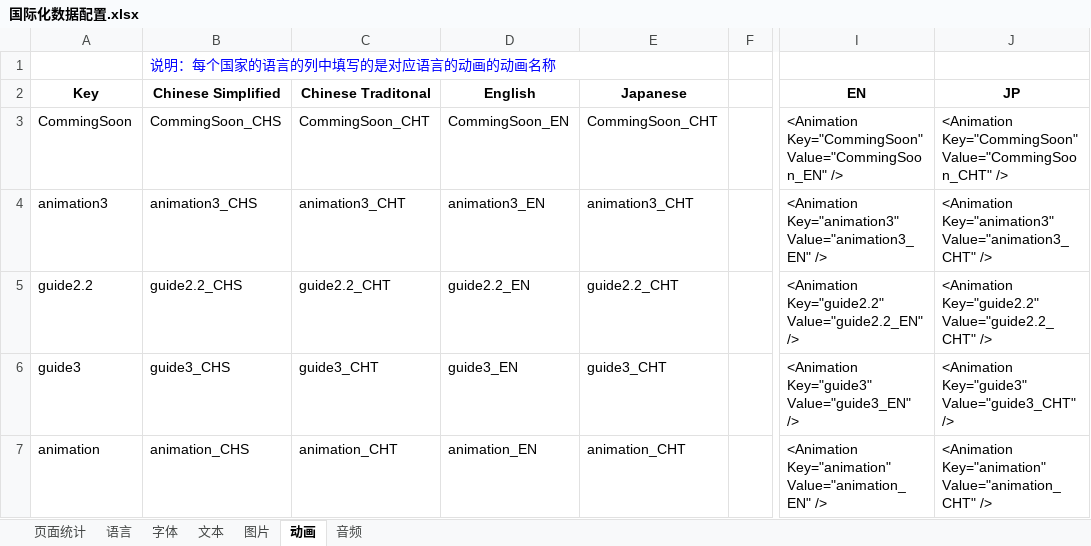
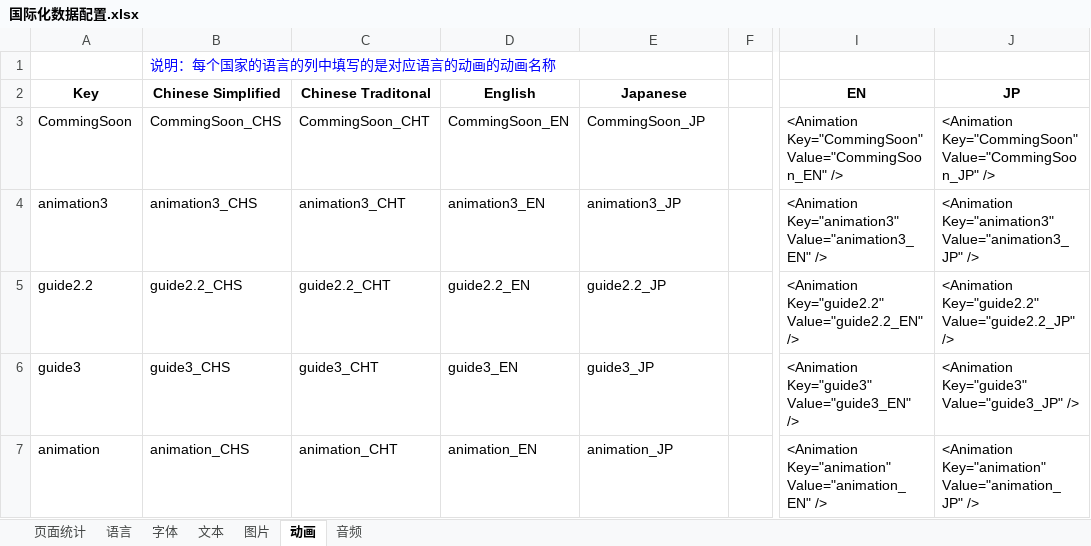
Before and after one commit to EarlyAnt/HankConfig, an Excel workbook: 国际化数据配置.xlsx, sheet 动画, drawn as a sheet; only a part is shown, gaps mark what is left out; values as stored, in another font and other column widths than the file's, no borders; table styles not drawn; the diff names each change by its address in the sheet, - before the commit and + after, or states it on an @@ line.

```diff
--- a/国际化数据配置.xlsx (sheet 动画)
+++ b/国际化数据配置.xlsx (sheet 动画)
-E3 (Japanese): CommingSoon_CHT
+E3 (Japanese): CommingSoon_JP
-J3 (JP): <Animation Key="CommingSoon" Value="CommingSoon_CHT" />
+J3 (JP): <Animation Key="CommingSoon" Value="CommingSoon_JP" />
-E4 (Japanese): animation3_CHT
+E4 (Japanese): animation3_JP
-J4 (JP): <Animation Key="animation3" Value="animation3_CHT" />
+J4 (JP): <Animation Key="animation3" Value="animation3_JP" />
-E5 (Japanese): guide2.2_CHT
+E5 (Japanese): guide2.2_JP
-J5 (JP): <Animation Key="guide2.2" Value="guide2.2_CHT" />
+J5 (JP): <Animation Key="guide2.2" Value="guide2.2_JP" />
-E6 (Japanese): guide3_CHT
+E6 (Japanese): guide3_JP
-J6 (JP): <Animation Key="guide3" Value="guide3_CHT" />
+J6 (JP): <Animation Key="guide3" Value="guide3_JP" />
-E7 (Japanese): animation_CHT
+E7 (Japanese): animation_JP
-J7 (JP): <Animation Key="animation" Value="animation_CHT" />
+J7 (JP): <Animation Key="animation" Value="animation_JP" />
```
Also changed, not shown: sheet 文本, sheet 图片, sheet 字体, 2 other files.
